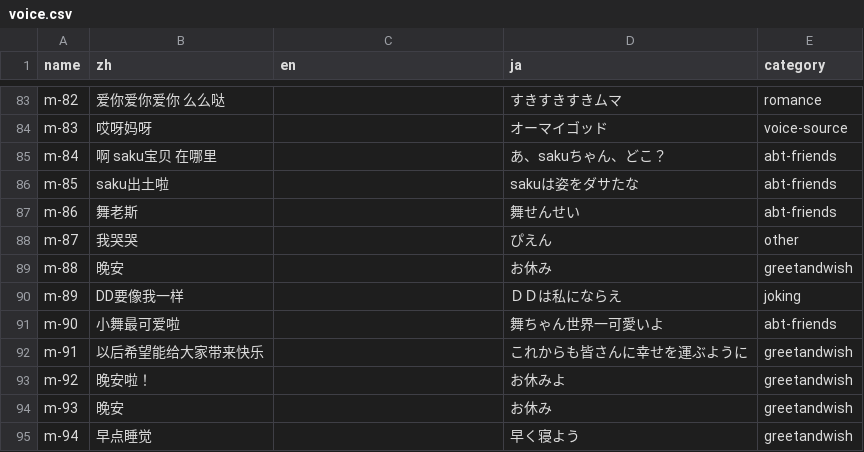
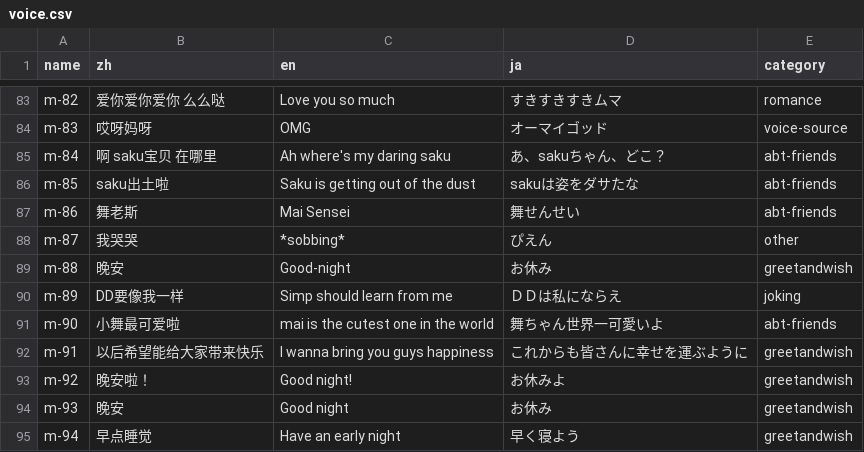
Before and after one commit to Cyame/myemie-button, a CSV file: utils/voice-index-generator/voice.csv, drawn as a sheet; only a part is shown, gaps mark what is left out; the diff covers the shown part only; the diff names each change by its address in the sheet, - before the commit and + after, or states it on an @@ line.

```diff
--- a/utils/voice-index-generator/voice.csv
+++ b/utils/voice-index-generator/voice.csv
-C83 (en): (empty)
+C83 (en): Love you so much
-C84 (en): (empty)
+C84 (en): OMG
-C85 (en): (empty)
+C85 (en): Ah where's my daring saku
-C86 (en): (empty)
+C86 (en): Saku is getting out of the dust
-C87 (en): (empty)
+C87 (en): Mai Sensei
-C88 (en): (empty)
+C88 (en): *sobbing*
-C89 (en): (empty)
+C89 (en): Good-night
-C90 (en): (empty)
+C90 (en): Simp should learn from me
-C91 (en): (empty)
+C91 (en): mai is the cutest one in the world
-C92 (en): (empty)
+C92 (en): I wanna bring you guys happiness
-C93 (en): (empty)
+C93 (en): Good night!
-C94 (en): (empty)
+C94 (en): Good night
-C95 (en): (empty)
+C95 (en): Have an early night
```
Also changed, not shown: 79 edited cells elsewhere in this file, utils/voice-index-generator/category.csv, 1 other file.
